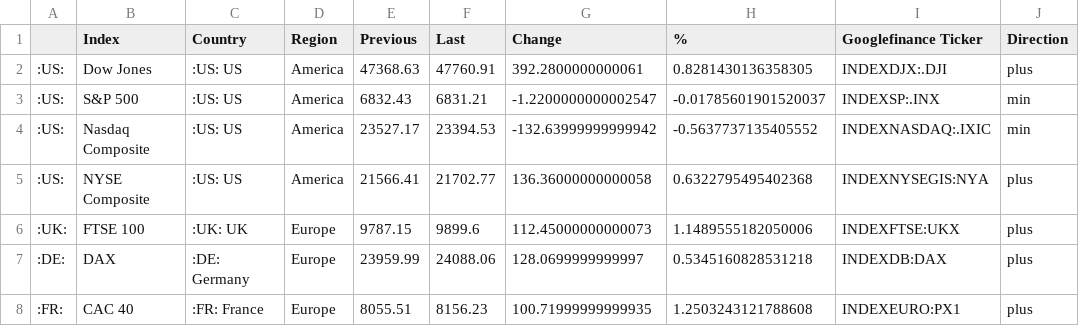
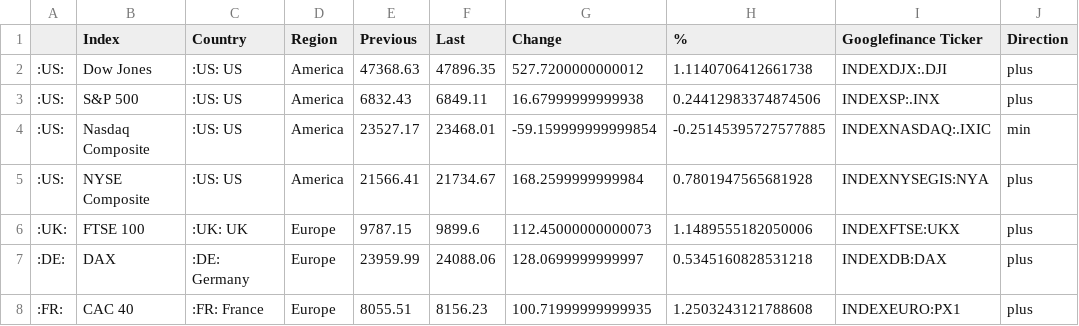
Before and after one commit to lisnhaaw/datawrapper-csv, a CSV file: data/Dashboard US-EU.csv, drawn as a sheet.

Commit message:
Update data CSV

```diff
--- a/data/Dashboard US-EU.csv
+++ b/data/Dashboard US-EU.csv
@@ -1,6 +1,6 @@
 ,Index,Country,Region,Previous,Last,Change,%,Googlefinance Ticker,Direction
-:US:,Dow Jones,:US: US,America,47368.63,47760.91,392.2800000000061,0.8281430136358305,INDEXDJX:.DJI,plus
-:US:,S&P 500,:US: US,America,6832.43,6831.21,-1.2200000000002547,-0.01785601901520037,INDEXSP:.INX,min
-:US:,Nasdaq Composite,:US: US,America,23527.17,23394.53,-132.63999999999942,-0.5637737135405552,INDEXNASDAQ:.IXIC,min
-:US:,NYSE Composite,:US: US,America,21566.41,21702.77,136.36000000000058,0.6322795495402368,INDEXNYSEGIS:NYA,plus
+:US:,Dow Jones,:US: US,America,47368.63,47896.35,527.7200000000012,1.1140706412661738,INDEXDJX:.DJI,plus
+:US:,S&P 500,:US: US,America,6832.43,6849.11,16.67999999999938,0.24412983374874506,INDEXSP:.INX,plus
+:US:,Nasdaq Composite,:US: US,America,23527.17,23468.01,-59.159999999999854,-0.25145395727577885,INDEXNASDAQ:.IXIC,min
+:US:,NYSE Composite,:US: US,America,21566.41,21734.67,168.2599999999984,0.7801947565681928,INDEXNYSEGIS:NYA,plus
 :UK:,FTSE 100,:UK: UK,Europe,9787.15,9899.6,112.45000000000073,1.1489555182050006,INDEXFTSE:UKX,plus
```
